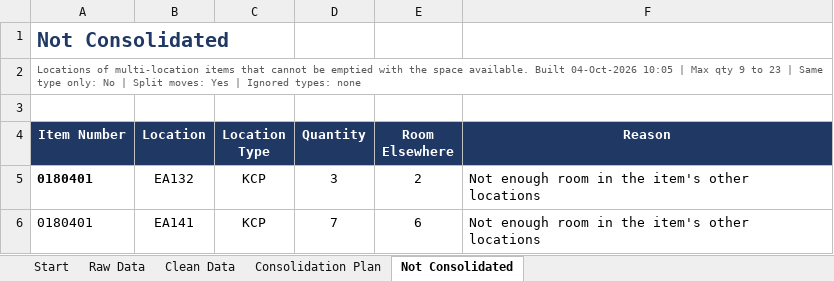
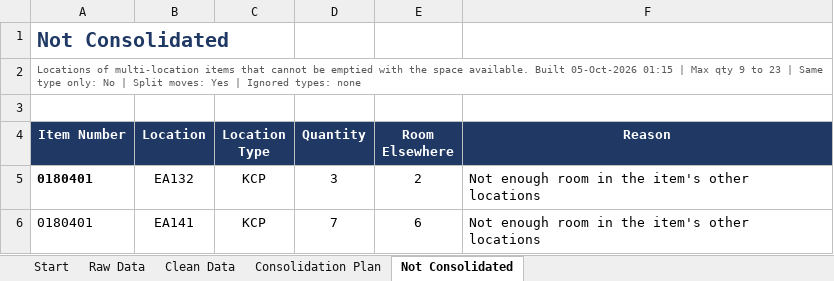
Before and after one commit to steelballsdragon/Super, an Excel workbook: stock-consolidation/Stock_Consolidation_Sample.xlsm, sheet Not Consolidated, drawn as a sheet; values as stored, in another font and other column widths than the file's, no borders; the diff names each change by its address in the sheet, - before the commit and + after, or states it on an @@ line.

```diff
--- a/stock-consolidation/Stock_Consolidation_Sample.xlsm (sheet Not Consolidated)
+++ b/stock-consolidation/Stock_Consolidation_Sample.xlsm (sheet Not Consolidated)
-A2 (Item Number): …available. Built 04-Oct-2026 10:05 | Max…
+A2 (Item Number): …available. Built 05-Oct-2026 01:15 | Max…
```
Also changed, not shown: sheet Start, sheet Consolidation Plan, stock-consolidation/Stock_Consolidation.xlsm, 5 other files.
